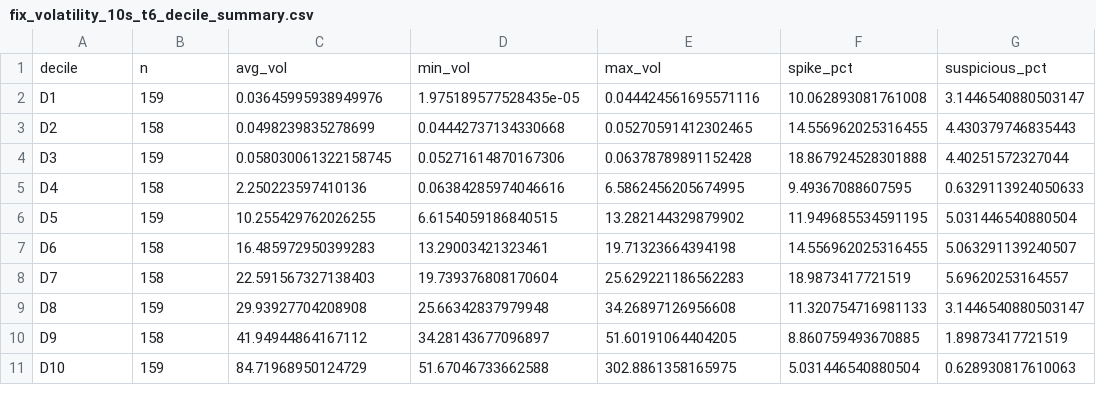
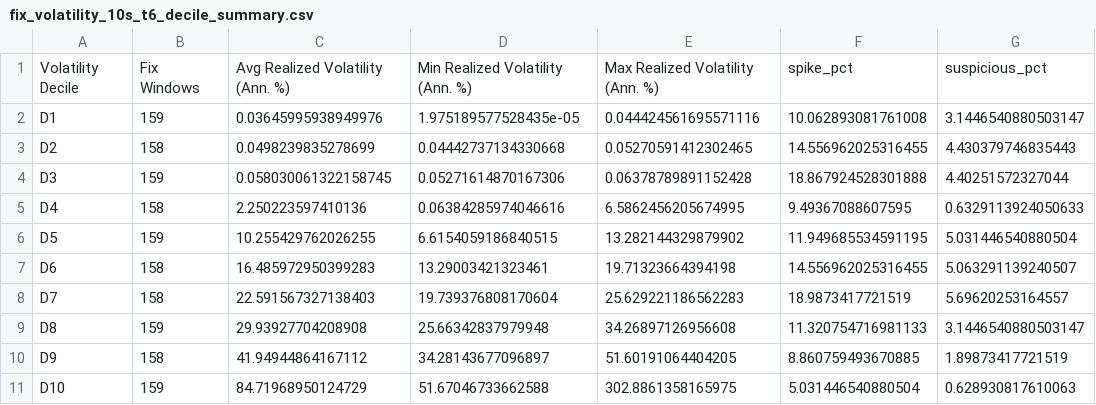
Before and after one commit to Manabesh-tech/turboflow, a CSV file: fix_volatility_10s_t6_decile_summary.csv, drawn as a sheet; removed rows and columns are numbered as before the commit, all else as after; the diff names each change by its address in the sheet, - before the commit and + after, or states it on an @@ line.

```diff
--- a/fix_volatility_10s_t6_decile_summary.csv
+++ b/fix_volatility_10s_t6_decile_summary.csv
-row 1: decile | n | avg_vol | min_vol | max_vol | spike_pct | suspicious_pct
+row 1: Volatility Decile | Fix Windows | Avg Realized Volatility (Ann. %) | Min Realized Volatility (Ann. %) | Max Realized Volatility (Ann. %) | spike_pct | suspicious_pct
```
Also changed, not shown: fix_volatility_10s_t6_quartile_summary.csv, 2 other files.
